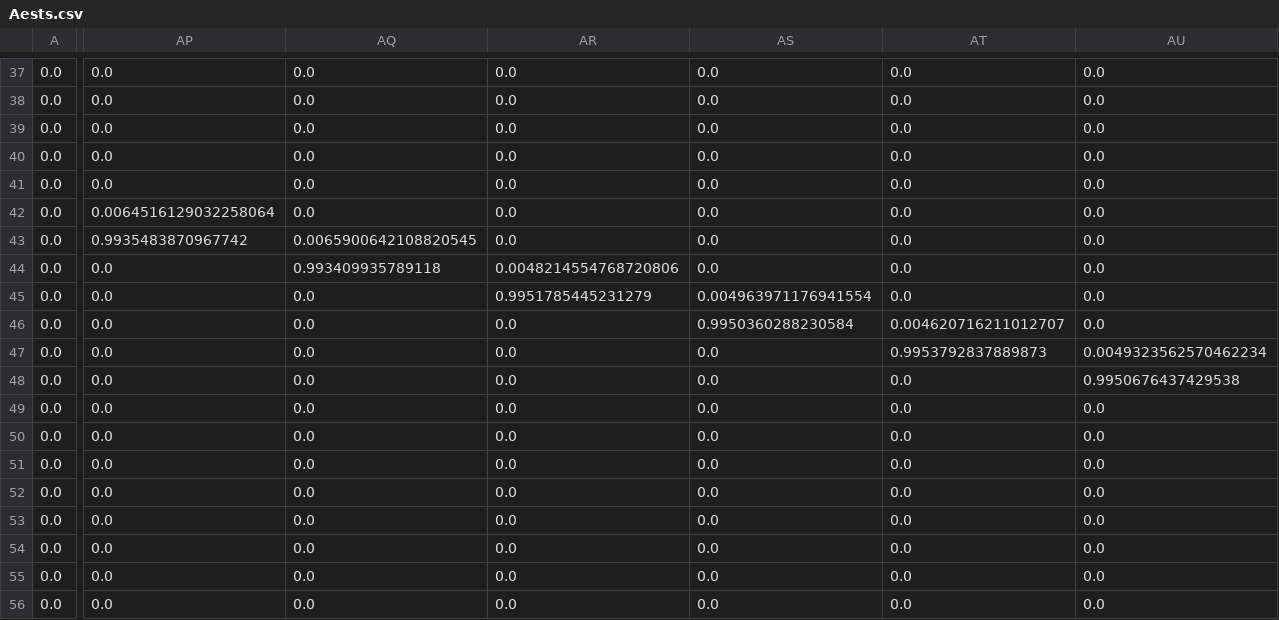
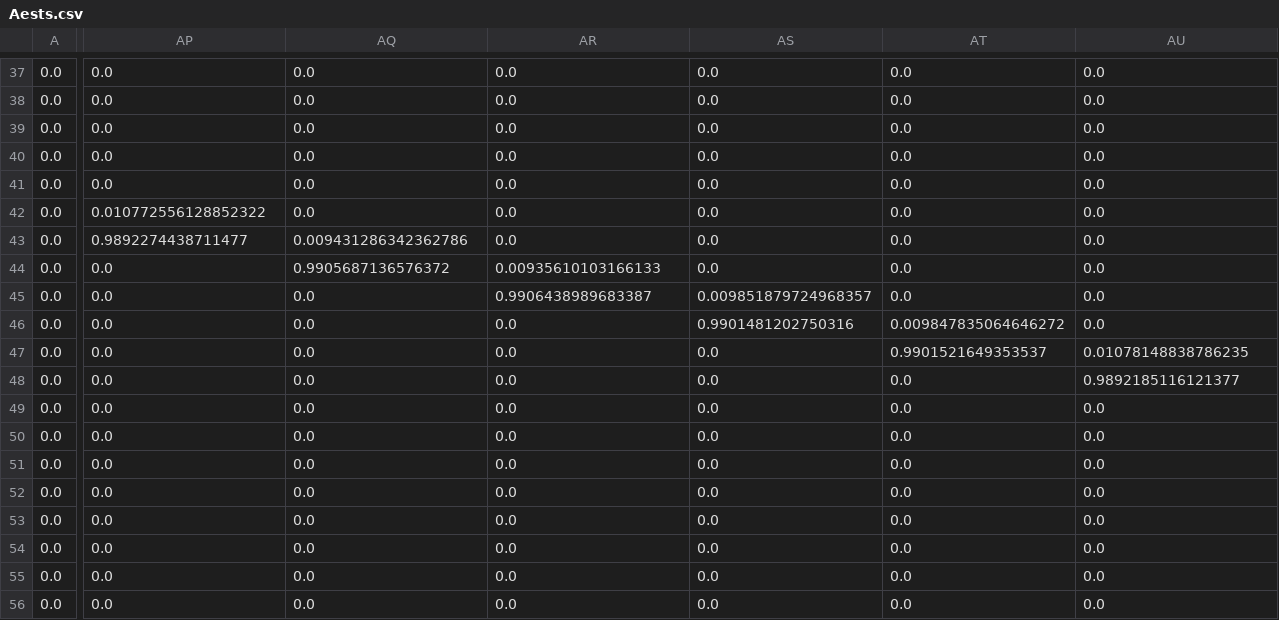
Before and after one commit to shebuxin/andes, a CSV file: jwang/notes2/Aests.csv, drawn as a sheet; only a part is shown, gaps mark what is left out; the diff covers the shown part only; the diff names each change by its address in the sheet, - before the commit and + after, or states it on an @@ line.

```diff
--- a/jwang/notes2/Aests.csv
+++ b/jwang/notes2/Aests.csv
-AP42: 0.0064516129032258064
+AP42: 0.010772556128852322
-AP43: 0.9935483870967742
+AP43: 0.9892274438711477
-AQ43: 0.0065900642108820545
+AQ43: 0.009431286342362786
-AQ44: 0.993409935789118
+AQ44: 0.9905687136576372
-AR44: 0.0048214554768720806
+AR44: 0.00935610103166133
-AR45: 0.9951785445231279
+AR45: 0.9906438989683387
-AS45: 0.004963971176941554
+AS45: 0.009851879724968357
-AS46: 0.9950360288230584
+AS46: 0.9901481202750316
-AT46: 0.004620716211012707
+AT46: 0.009847835064646272
-AT47: 0.9953792837889873
+AT47: 0.9901521649353537
-AU47: 0.0049323562570462234
+AU47: 0.01078148838786235
-AU48: 0.9950676437429538
+AU48: 0.9892185116121377
```
Also changed, not shown: 68 edited cells elsewhere in this file, 1 other file.
